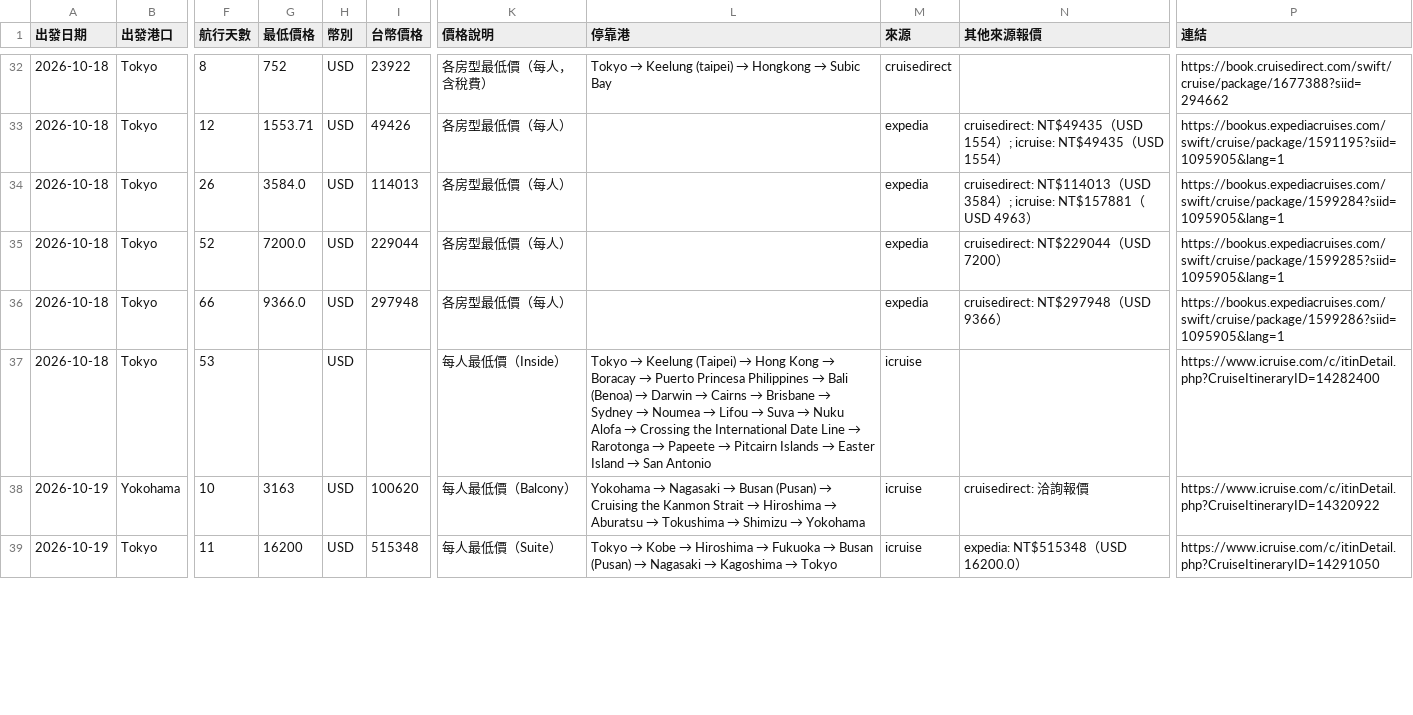
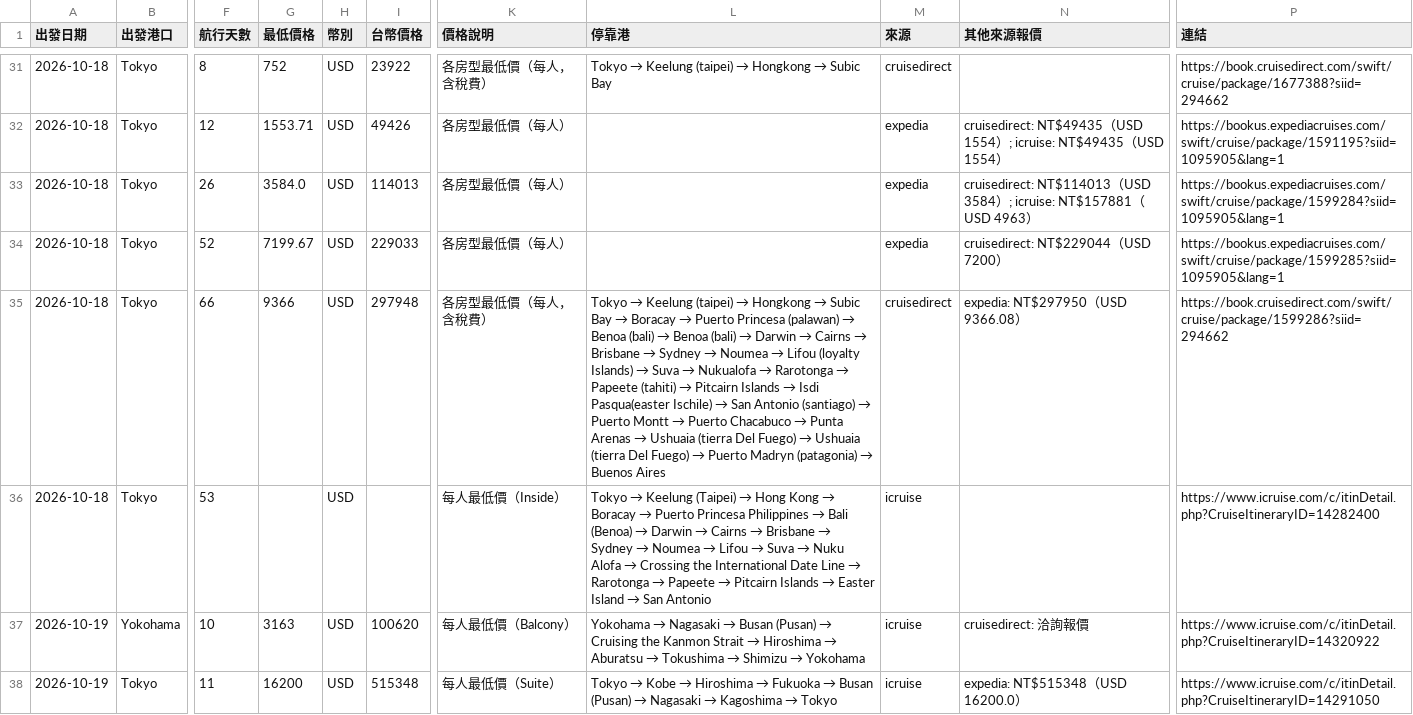
Before and after one commit to paladinlin1/cruise-deals, a CSV file: data/deals.csv, drawn as a sheet; only a part is shown, gaps mark what is left out; addresses are those after the commit; the diff covers the shown part only; the diff names each change by its address in the sheet, - before the commit and + after, or states it on an @@ line.

```diff
--- a/data/deals.csv
+++ b/data/deals.csv
-G34 (最低價格): 7200.0
+G34 (最低價格): 7199.67
-I34 (台幣價格): 229044
+I34 (台幣價格): 229033
-G35 (最低價格): 9366.0
+G35 (最低價格): 9366
-K35 (價格說明): 各房型最低價（每人）
+K35 (價格說明): 各房型最低價（每人，含稅費）
@@ L35 (停靠港): (empty) → Tokyo → Keelung (taipei) → Hongkong → Subic Bay → Boracay → Puerto Princesa (palawan) → Benoa (bali) → Benoa (bali) → Darwin → Cairns → Brisbane → Sydney → Noumea → Lifou (loyalty Islands) → Suva → Nukualofa → Rarotonga → Papeete (tahiti) → Pitcairn Islands → Isdi Pasqua(easter Ischile) → San Antonio (santiago) → Puerto Montt → Puerto Chacabuco → Punta Arenas → Ushuaia (tierra Del Fuego) → Ushuaia (tierra Del Fuego) → Puerto Madryn (patagonia) → Buenos Aires @@
-M35 (來源): expedia
+M35 (來源): cruisedirect
-N35 (其他來源報價): cruisedirect: NT$297948（USD 9366）
+N35 (其他來源報價): expedia: NT$297950（USD 9366.08）
-P35 (連結): https://bookus.expediacruises.com/swift/cruise/package/1599286?siid=1095905&lang=1
+P35 (連結): https://book.cruisedirect.com/swift/cruise/package/1599286?siid=294662
```
Also changed, not shown: 2 added rows, 2 removed rows and 83 edited cells elsewhere in this file, 2 other files.
